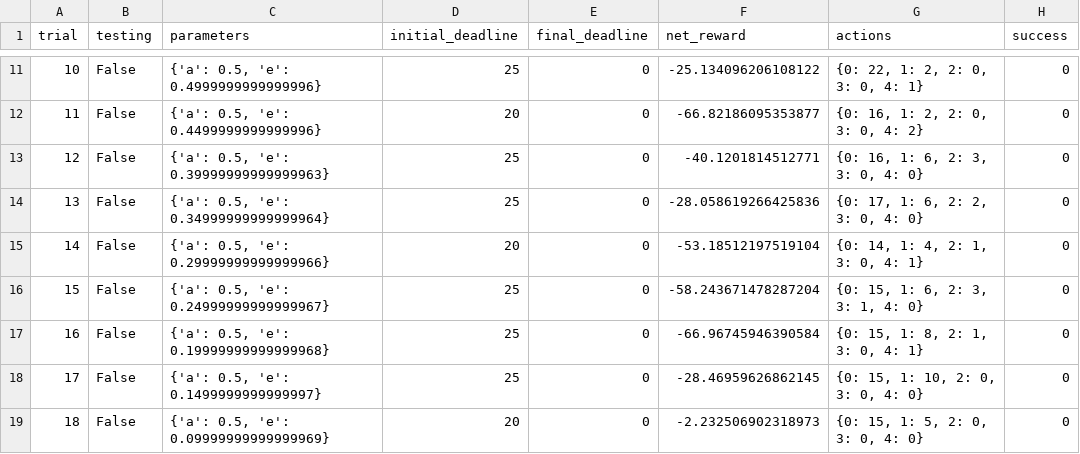
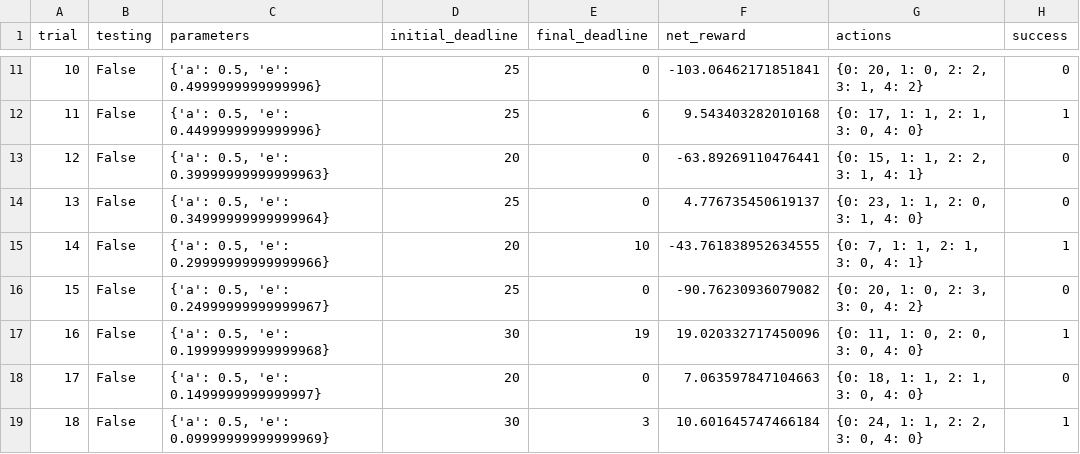
Before and after one commit to moderato/machine-learning, a CSV file: projects/smartcab/logs/sim_default-learning.csv, drawn as a sheet; only a part is shown, gaps mark what is left out; the diff covers the shown part only.

```diff
--- a/projects/smartcab/logs/sim_default-learning.csv
+++ b/projects/smartcab/logs/sim_default-learning.csv
@@ -11,9 +11,9 @@ trial,testing,parameters,initial_deadline,final_deadline,net_reward,actions,succ
-10,False,"{'a': 0.5, 'e': 0.4999999999999996}",25,0,-25.134096206108122,"{0: 22, 1: 2, 2: 0, 3: 0, 4: 1}",0
-11,False,"{'a': 0.5, 'e': 0.4499999999999996}",20,0,-66.82186095353877,"{0: 16, 1: 2, 2: 0, 3: 0, 4: 2}",0
-12,False,"{'a': 0.5, 'e': 0.39999999999999963}",25,0,-40.1201814512771,"{0: 16, 1: 6, 2: 3, 3: 0, 4: 0}",0
-13,False,"{'a': 0.5, 'e': 0.34999999999999964}",25,0,-28.058619266425836,"{0: 17, 1: 6, 2: 2, 3: 0, 4: 0}",0
-14,False,"{'a': 0.5, 'e': 0.29999999999999966}",20,0,-53.18512197519104,"{0: 14, 1: 4, 2: 1, 3: 0, 4: 1}",0
-15,False,"{'a': 0.5, 'e': 0.24999999999999967}",25,0,-58.243671478287204,"{0: 15, 1: 6, 2: 3, 3: 1, 4: 0}",0
-16,False,"{'a': 0.5, 'e': 0.19999999999999968}",25,0,-66.96745946390584,"{0: 15, 1: 8, 2: 1, 3: 0, 4: 1}",0
-17,False,"{'a': 0.5, 'e': 0.1499999999999997}",25,0,-28.46959626862145,"{0: 15, 1: 10, 2: 0, 3: 0, 4: 0}",0
-18,False,"{'a': 0.5, 'e': 0.09999999999999969}",20,0,-2.232506902318973,"{0: 15, 1: 5, 2: 0, 3: 0, 4: 0}",0
+10,False,"{'a': 0.5, 'e': 0.4999999999999996}",25,0,-103.06462171851841,"{0: 20, 1: 0, 2: 2, 3: 1, 4: 2}",0
+11,False,"{'a': 0.5, 'e': 0.4499999999999996}",25,6,9.543403282010168,"{0: 17, 1: 1, 2: 1, 3: 0, 4: 0}",1
+12,False,"{'a': 0.5, 'e': 0.39999999999999963}",20,0,-63.89269110476441,"{0: 15, 1: 1, 2: 2, 3: 1, 4: 1}",0
+13,False,"{'a': 0.5, 'e': 0.34999999999999964}",25,0,4.776735450619137,"{0: 23, 1: 1, 2: 0, 3: 1, 4: 0}",0
+14,False,"{'a': 0.5, 'e': 0.29999999999999966}",20,10,-43.761838952634555,"{0: 7, 1: 1, 2: 1, 3: 0, 4: 1}",1
+15,False,"{'a': 0.5, 'e': 0.24999999999999967}",25,0,-90.76230936079082,"{0: 20, 1: 0, 2: 3, 3: 0, 4: 2}",0
+16,False,"{'a': 0.5, 'e': 0.19999999999999968}",30,19,19.020332717450096,"{0: 11, 1: 0, 2: 0, 3: 0, 4: 0}",1
+17,False,"{'a': 0.5, 'e': 0.1499999999999997}",20,0,7.063597847104663,"{0: 18, 1: 1, 2: 1, 3: 0, 4: 0}",0
+18,False,"{'a': 0.5, 'e': 0.09999999999999969}",30,3,10.601645747466184,"{0: 24, 1: 1, 2: 2, 3: 0, 4: 0}",1
```
Also changed, not shown: 77 edited cells elsewhere in this file, projects/smartcab/logs/sim_improved-learning.csv, 5 other files.
